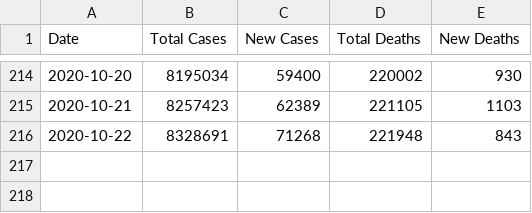
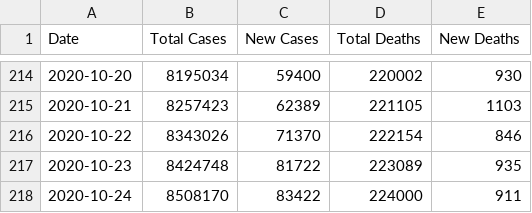
Before and after one commit to jbski/Covid19, a CSV file: Resources/tot_us_cases_trend_df.csv, drawn as a sheet; only a part is shown, gaps mark what is left out.

Commit message:
Add 10-24-2020 data

```diff
--- a/Resources/tot_us_cases_trend_df.csv
+++ b/Resources/tot_us_cases_trend_df.csv
@@ -215,2 +215,4 @@ Date,Total Cases,New Cases,Total Deaths,New Deaths
 2020-10-21,8257423,62389,221105,1103
-2020-10-22,8328691,71268,221948,843
+2020-10-22,8343026,71370,222154,846
+2020-10-23,8424748,81722,223089,935
+2020-10-24,8508170,83422,224000,911
```
Also changed, not shown: Resources/us_counties_states.csv, 4 other files.
